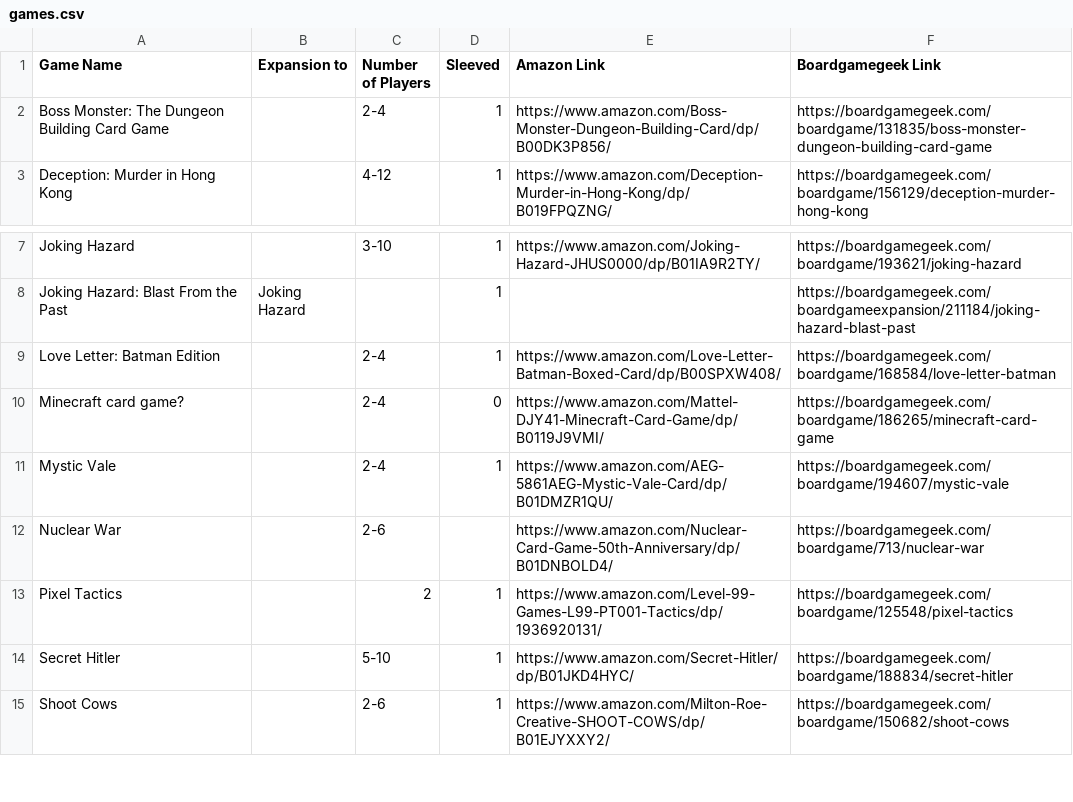
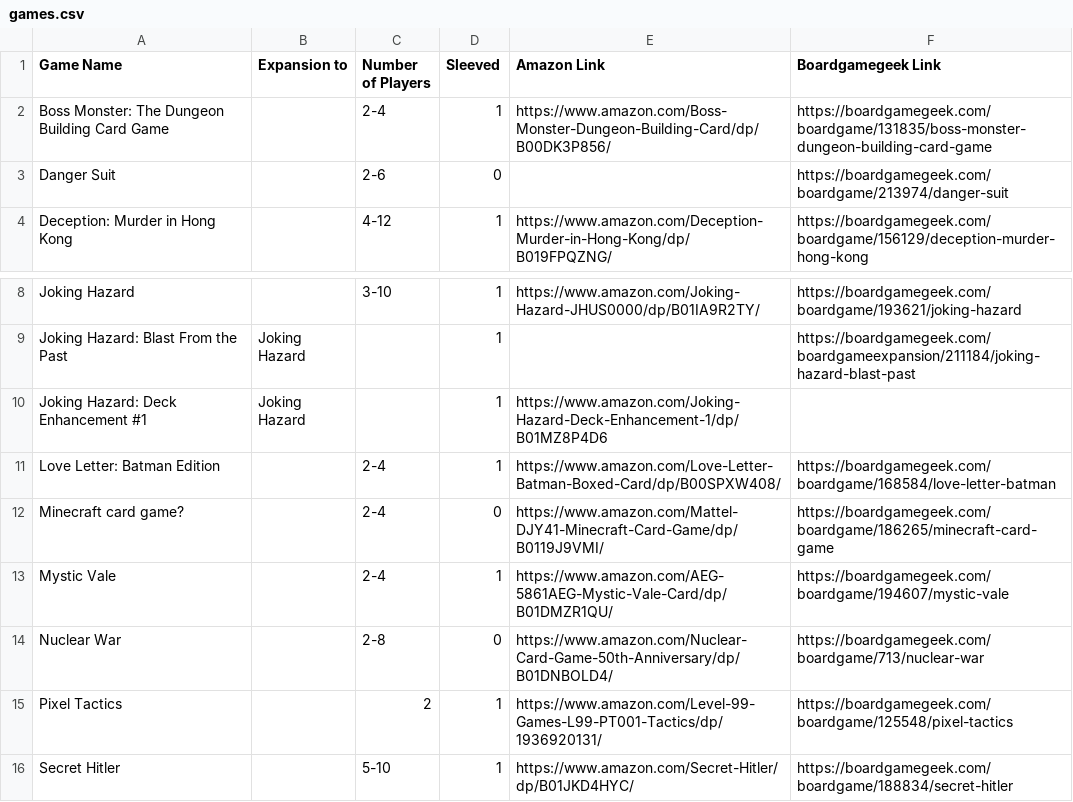
Before and after one commit to gsparrow/game_night_games, a CSV file: games.csv, drawn as a sheet; only a part is shown, gaps mark what is left out; the shorter side is filled out with more unchanged rows.

Commit message:
Adds Danger Suit
Adds Joking Hazard Deck Enhancement #1
Corrects Number of Players for Nuclear War

```diff
--- a/games.csv
+++ b/games.csv
@@ -2,2 +2,3 @@ Game Name,Expansion to,Number of Players,Sleeved,Amazon Link,Boardgamegeek Link
 Boss Monster: The Dungeon Building Card Game,,2-4,1,https://www.amazon.com/Boss-Monster-Dungeon-Building-Card/dp/B00DK3P856/,https://boardgamegeek.com/boardgame/131835/boss-monster-dungeon-building-card-game
+Danger Suit,,2-6,0,,https://boardgamegeek.com/boardgame/213974/danger-suit
 Deception: Murder in Hong Kong,,4-12,1,https://www.amazon.com/Deception-Murder-in-Hong-Kong/dp/B019FPQZNG/,https://boardgamegeek.com/boardgame/156129/deception-murder-hong-kong
@@ -8,2 +9,3 @@ Joking Hazard,,3-10,1,https://www.amazon.com/Joking-Hazard-JHUS0000/dp/B01IA9R2T
 Joking Hazard: Blast From the Past,Joking Hazard,,1,,https://boardgamegeek.com/boardgameexpansion/211184/joking-hazard-blast-past
+Joking Hazard: Deck Enhancement #1,Joking Hazard,,1,https://www.amazon.com/Joking-Hazard-Deck-Enhancement-1/dp/B01MZ8P4D6,
 Love Letter: Batman Edition,,2-4,1,https://www.amazon.com/Love-Letter-Batman-Boxed-Card/dp/B00SPXW408/,https://boardgamegeek.com/boardgame/168584/love-letter-batman
@@ -11,3 +13,3 @@ Minecraft card game?,,2-4,0,https://www.amazon.com/Mattel-DJY41-Minecraft-Card-G
 Mystic Vale,,2-4,1,https://www.amazon.com/AEG-5861AEG-Mystic-Vale-Card/dp/B01DMZR1QU/,https://boardgamegeek.com/boardgame/194607/mystic-vale
-Nuclear War,,2-6,,https://www.amazon.com/Nuclear-Card-Game-50th-Anniversary/dp/B01DNBOLD4/,https://boardgamegeek.com/boardgame/713/nuclear-war
+Nuclear War,,2-8,0,https://www.amazon.com/Nuclear-Card-Game-50th-Anniversary/dp/B01DNBOLD4/,https://boardgamegeek.com/boardgame/713/nuclear-war
 Pixel Tactics,,2,1,https://www.amazon.com/Level-99-Games-L99-PT001-Tactics/dp/1936920131/,https://boardgamegeek.com/boardgame/125548/pixel-tactics
```
